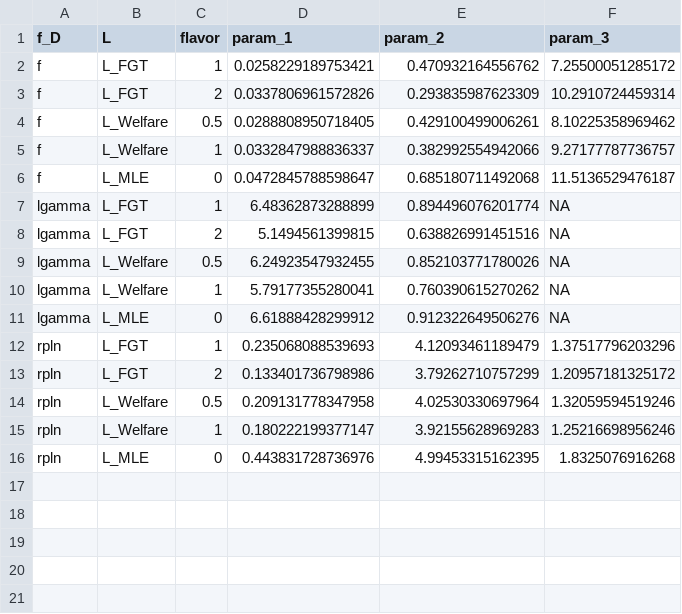
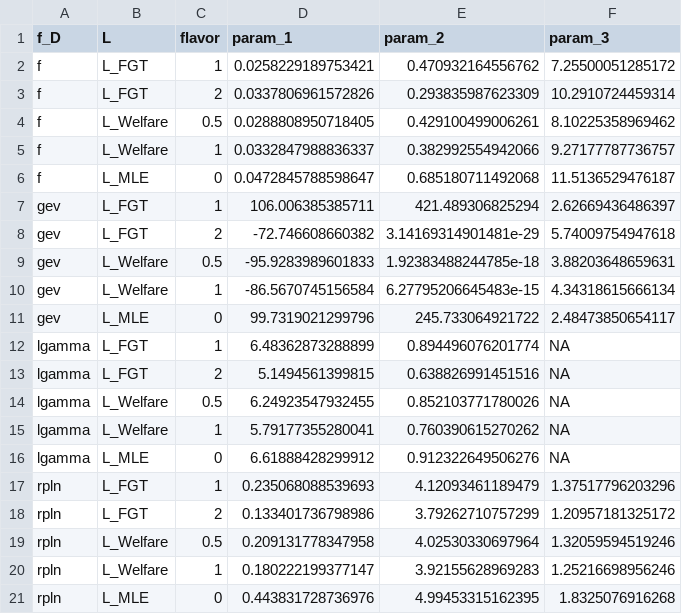
Before and after one commit to Rucknium/OSPEAD, a CSV file: tables/dry-run/minimizer-params.csv, drawn as a sheet.

```diff
--- a/tables/dry-run/minimizer-params.csv
+++ b/tables/dry-run/minimizer-params.csv
@@ -6,2 +6,7 @@
 "f","L_MLE",0,0.0472845788598647,0.685180711492068,11.5136529476187
+"gev","L_FGT",1,106.006385385711,421.489306825294,2.62669436486397
+"gev","L_FGT",2,-72.746608660382,3.14169314901481e-29,5.74009754947618
+"gev","L_Welfare",0.5,-95.9283989601833,1.92383488244785e-18,3.88203648659631
+"gev","L_Welfare",1,-86.5670745156584,6.27795206645483e-15,4.34318615666134
+"gev","L_MLE",0,99.7319021299796,245.733064921722,2.48473850654117
 "lgamma","L_FGT",1,6.48362873288899,0.894496076201774,NA
```
Also changed, not shown: tables/dry-run/performance.csv, 11 other files.
